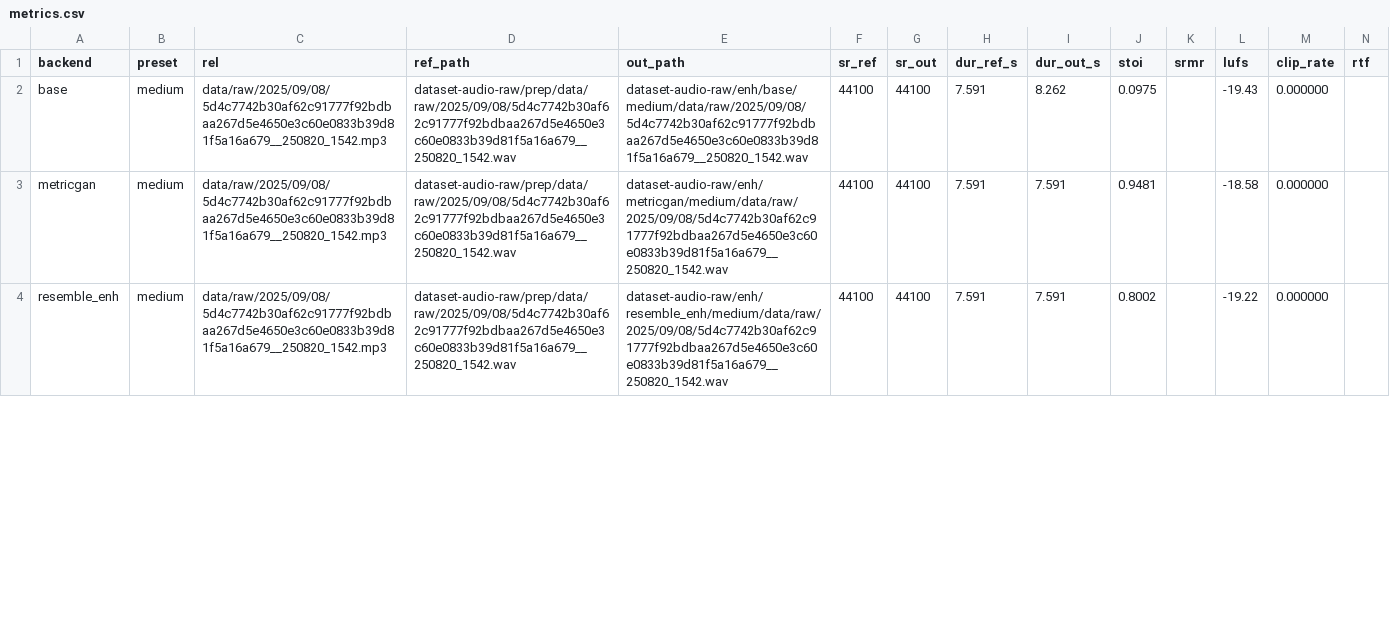
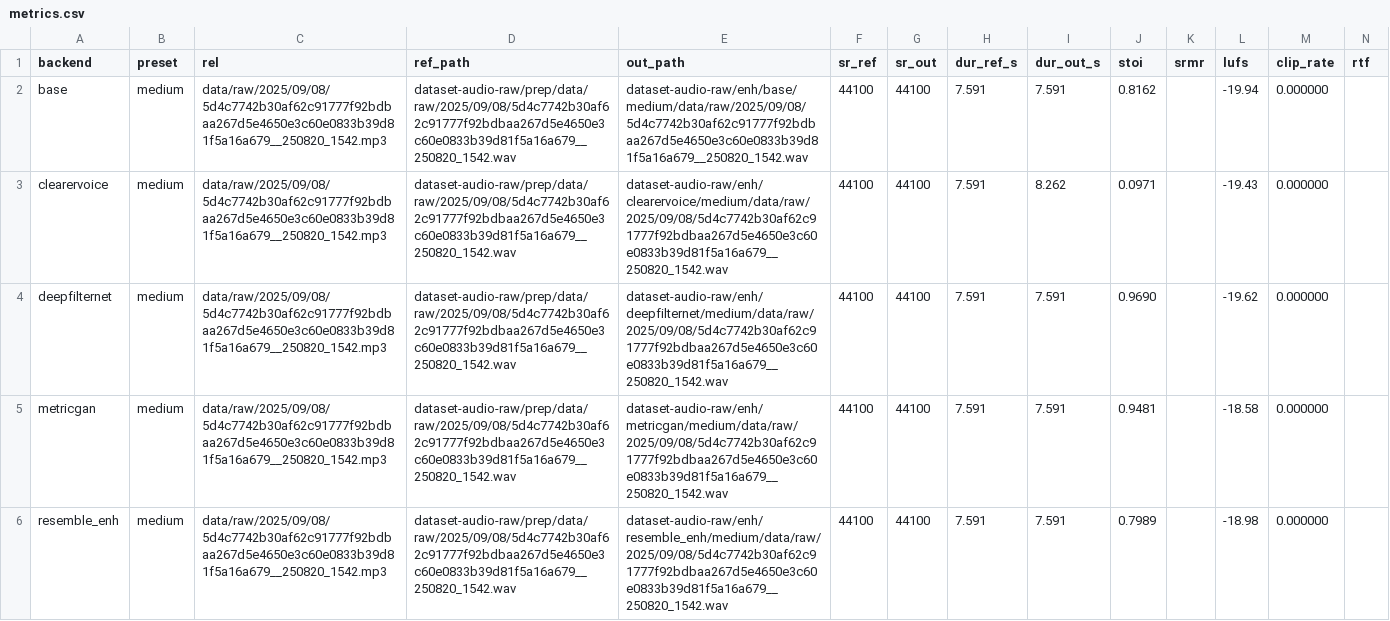
Before and after one commit to hugozeballos/Audio_procesing, a CSV file: metrics.csv, drawn as a sheet; only a part is shown; the diff covers the shown part only.

Commit message:
up deepfilternet:medium

```diff
--- a/metrics.csv
+++ b/metrics.csv
@@ -1,4 +1,6 @@
 backend,preset,rel,ref_path,out_path,sr_ref,sr_out,dur_ref_s,dur_out_s,stoi,srmr,lufs,clip_rate,rtf
-base,medium,data/raw/2025/09/08/5d4c7742b30af62c91777f92bdbaa267d5e4650e3c60e0833b39d81f5a16a679__250820_1542.mp3,dataset-audio-raw/prep/data/raw/2025/09/08/5d4c7742b30af62c91777f92bdbaa267d5e4650e3c60e0833b39d81f5a16a679__250820_1542.wav,dataset-audio-raw/enh/base/medium/data/raw/2025/09/08/5d4c7742b30af62c91777f92bdbaa267d5e4650e3c60e0833b39d81f5a16a679__250820_1542.wav,44100,44100,7.591,8.262,0.0975,,-19.43,0.000000,
+base,medium,data/raw/2025/09/08/5d4c7742b30af62c91777f92bdbaa267d5e4650e3c60e0833b39d81f5a16a679__250820_1542.mp3,dataset-audio-raw/prep/data/raw/2025/09/08/5d4c7742b30af62c91777f92bdbaa267d5e4650e3c60e0833b39d81f5a16a679__250820_1542.wav,dataset-audio-raw/enh/base/medium/data/raw/2025/09/08/5d4c7742b30af62c91777f92bdbaa267d5e4650e3c60e0833b39d81f5a16a679__250820_1542.wav,44100,44100,7.591,7.591,0.8162,,-19.94,0.000000,
+clearervoice,medium,data/raw/2025/09/08/5d4c7742b30af62c91777f92bdbaa267d5e4650e3c60e0833b39d81f5a16a679__250820_1542.mp3,dataset-audio-raw/prep/data/raw/2025/09/08/5d4c7742b30af62c91777f92bdbaa267d5e4650e3c60e0833b39d81f5a16a679__250820_1542.wav,dataset-audio-raw/enh/clearervoice/medium/data/raw/2025/09/08/5d4c7742b30af62c91777f92bdbaa267d5e4650e3c60e0833b39d81f5a16a679__250820_1542.wav,44100,44100,7.591,8.262,0.0971,,-19.43,0.000000,
+deepfilternet,medium,data/raw/2025/09/08/5d4c7742b30af62c91777f92bdbaa267d5e4650e3c60e0833b39d81f5a16a679__250820_1542.mp3,dataset-audio-raw/prep/data/raw/2025/09/08/5d4c7742b30af62c91777f92bdbaa267d5e4650e3c60e0833b39d81f5a16a679__250820_1542.wav,dataset-audio-raw/enh/deepfilternet/medium/data/raw/2025/09/08/5d4c7742b30af62c91777f92bdbaa267d5e4650e3c60e0833b39d81f5a16a679__250820_1542.wav,44100,44100,7.591,7.591,0.9690,,-19.62,0.000000,
 metricgan,medium,data/raw/2025/09/08/5d4c7742b30af62c91777f92bdbaa267d5e4650e3c60e0833b39d81f5a16a679__250820_1542.mp3,dataset-audio-raw/prep/data/raw/2025/09/08/5d4c7742b30af62c91777f92bdbaa267d5e4650e3c60e0833b39d81f5a16a679__250820_1542.wav,dataset-audio-raw/enh/metricgan/medium/data/raw/2025/09/08/5d4c7742b30af62c91777f92bdbaa267d5e4650e3c60e0833b39d81f5a16a679__250820_1542.wav,44100,44100,7.591,7.591,0.9481,,-18.58,0.000000,
-resemble_enh,medium,data/raw/2025/09/08/5d4c7742b30af62c91777f92bdbaa267d5e4650e3c60e0833b39d81f5a16a679__250820_1542.mp3,dataset-audio-raw/prep/data/raw/2025/09/08/5d4c7742b30af62c91777f92bdbaa267d5e4650e3c60e0833b39d81f5a16a679__250820_1542.wav,dataset-audio-raw/enh/resemble_enh/medium/data/raw/2025/09/08/5d4c7742b30af62c91777f92bdbaa267d5e4650e3c60e0833b39d81f5a16a679__250820_1542.wav,44100,44100,7.591,7.591,0.8002,,-19.22,0.000000,
+resemble_enh,medium,data/raw/2025/09/08/5d4c7742b30af62c91777f92bdbaa267d5e4650e3c60e0833b39d81f5a16a679__250820_1542.mp3,dataset-audio-raw/prep/data/raw/2025/09/08/5d4c7742b30af62c91777f92bdbaa267d5e4650e3c60e0833b39d81f5a16a679__250820_1542.wav,dataset-audio-raw/enh/resemble_enh/medium/data/raw/2025/09/08/5d4c7742b30af62c91777f92bdbaa267d5e4650e3c60e0833b39d81f5a16a679__250820_1542.wav,44100,44100,7.591,7.591,0.7989,,-18.98,0.000000,
```
Also changed, not shown: 7 added rows and 9 edited cells elsewhere in this file, 4 other files.
